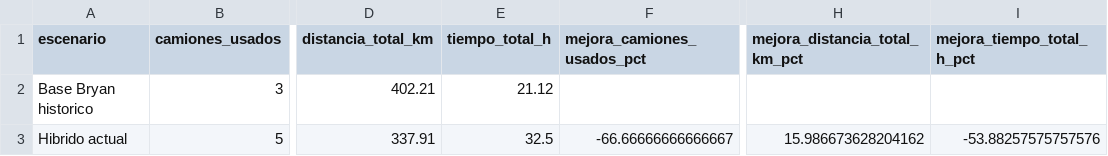
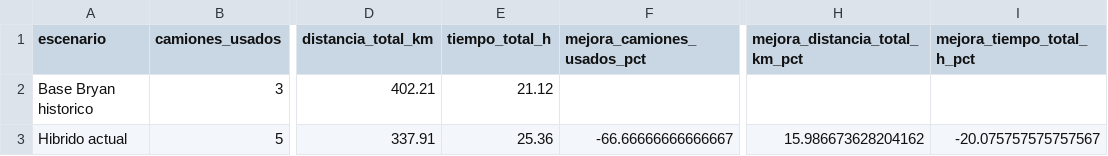
Before and after one commit to JartzDz/ProyectoRecolectores, a CSV file: comparacion_operativa.csv, drawn as a sheet; only a part is shown, gaps mark what is left out; the diff names each change by its address in the sheet, - before the commit and + after, or states it on an @@ line.

```diff
--- a/comparacion_operativa.csv
+++ b/comparacion_operativa.csv
-E3 (tiempo_total_h): 32.5
+E3 (tiempo_total_h): 25.36
-I3 (mejora_tiempo_total_h_pct): -53.88257575757576
+I3 (mejora_tiempo_total_h_pct): -20.075757575757567
```
Also changed, not shown: bitacora_macro_tramos.csv, kpi_camiones.csv, 11 other files.
